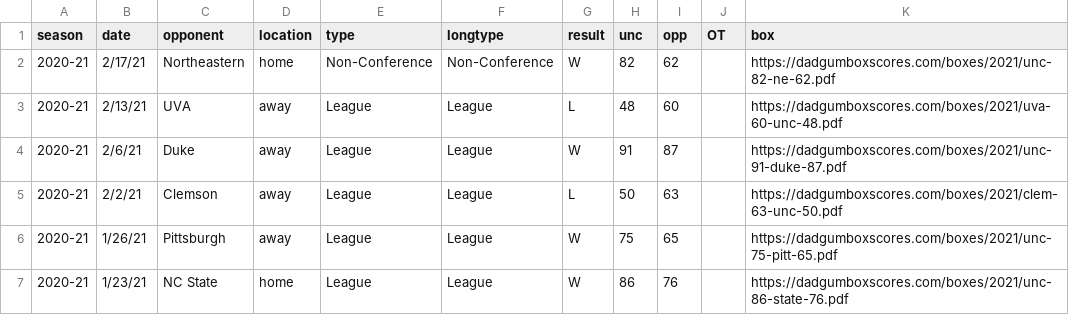
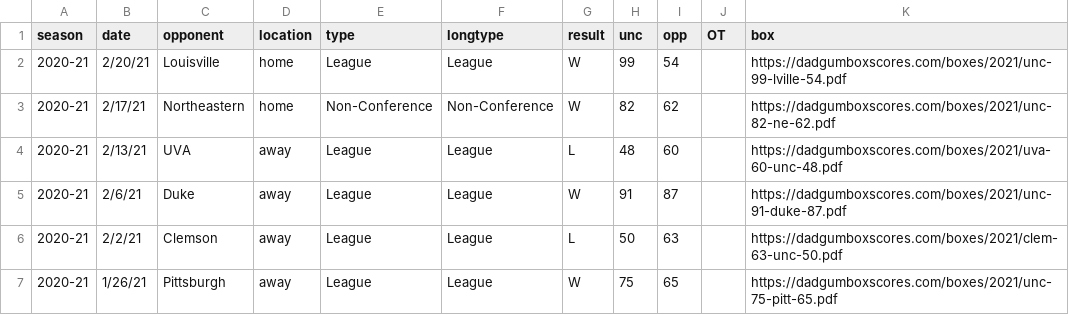
Before and after one commit to gallochris/dadgum-shiny, a CSV file: data/boxes.csv, drawn as a sheet; only a part is shown; the shorter side is filled out with more unchanged rows; the diff names each change by its address in the sheet, - before the commit and + after, or states it on an @@ line.

```diff
--- a/data/boxes.csv
+++ b/data/boxes.csv
+row 2: 2020-21 | 2/20/21 | Louisville | home | League | League | W | 99 | 54 |  | https://dadgumboxscores.com/boxes/2021/unc-99-lville-54.pdf
```
Also changed, not shown: data/factors.csv, data/offshots.csv, 4 other files.
